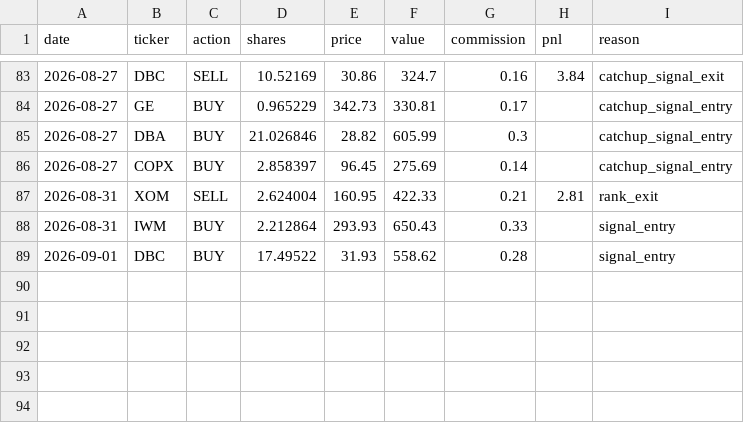
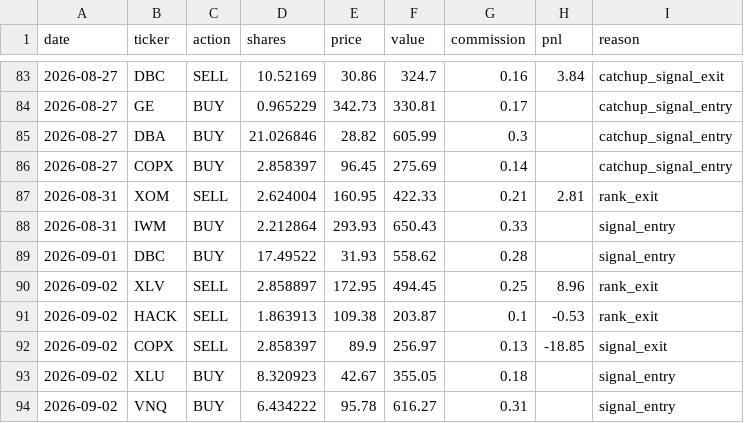
Before and after one commit to camerongreatrex/claude-code-trading-model, a CSV file: data/v1/paper_trading_v4nf_3mo/trades.csv, drawn as a sheet; only a part is shown, gaps mark what is left out.

```diff
--- a/data/v1/paper_trading_v4nf_3mo/trades.csv
+++ b/data/v1/paper_trading_v4nf_3mo/trades.csv
@@ -89 +89,6 @@ date,ticker,action,shares,price,value,commission,pnl,reason
 2026-09-01,DBC,BUY,17.49522,31.93,558.62,0.28,,signal_entry
+2026-09-02,XLV,SELL,2.858897,172.95,494.45,0.25,8.96,rank_exit
+2026-09-02,HACK,SELL,1.863913,109.38,203.87,0.1,-0.53,rank_exit
+2026-09-02,COPX,SELL,2.858397,89.9,256.97,0.13,-18.85,signal_exit
+2026-09-02,XLU,BUY,8.320923,42.67,355.05,0.18,,signal_entry
+2026-09-02,VNQ,BUY,6.434222,95.78,616.27,0.31,,signal_entry
```
Also changed, not shown: data/v1/paper_trading/history.csv, data/v1/paper_trading/trades.csv, 3 other files.
